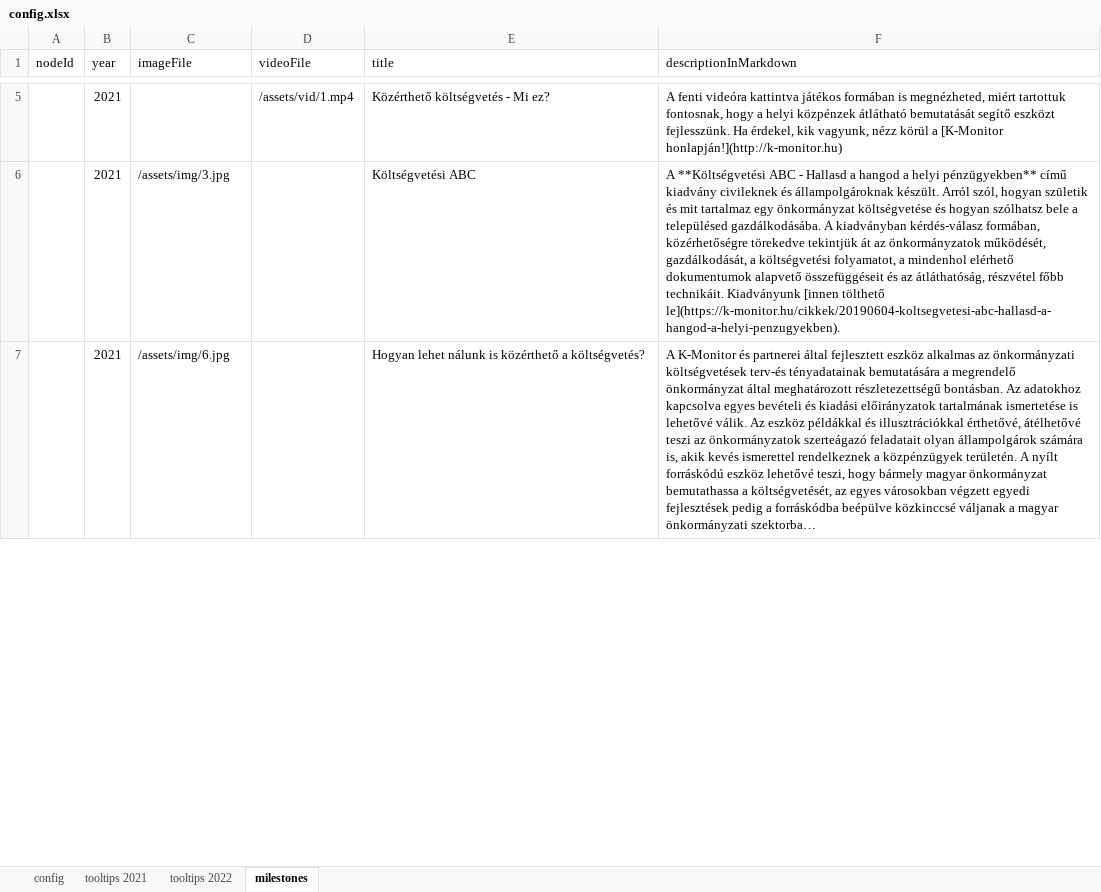
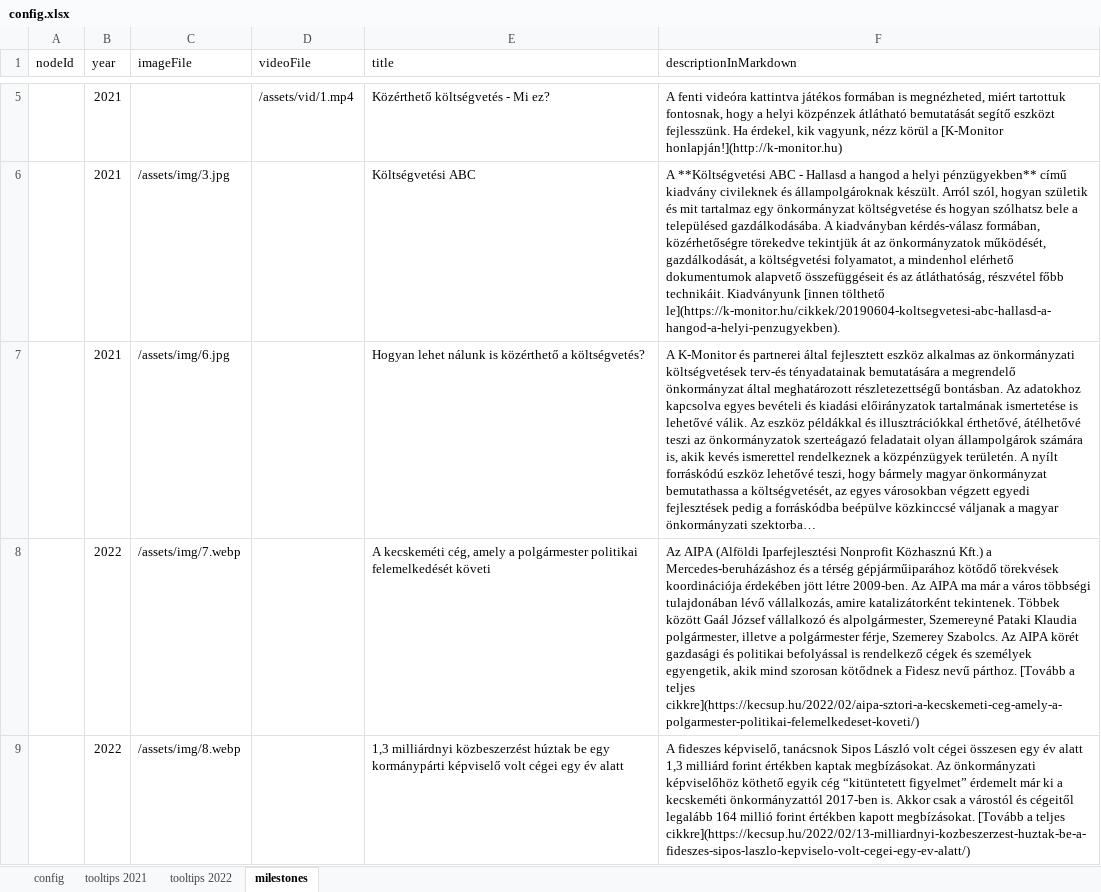
Before and after one commit to k-monitor/onkormanyzati-koltsegvetes-v2, an Excel workbook: input/config.xlsx, sheet milestones, drawn as a sheet; only a part is shown, gaps mark what is left out; long unchanged cells end in …; values as stored, in another font and other column widths than the file's, no cell formats; the diff covers the shown part only; the diff names each change by its address in the sheet, - before the commit and + after, or states it on an @@ line.

Commit message:
added new milestones

```diff
--- a/input/config.xlsx (sheet milestones)
+++ b/input/config.xlsx (sheet milestones)
+row 8:  | 2022 | /assets/img/7.webp |  | A kecskeméti cég, amely a polgármester politikai felemelkedését követi | Az AIPA (Alföldi Iparfejlesztési Nonprofit Közhasznú Kft.) a Mercedes-beruházáshoz és a térség gépjárműiparához kötődő törekvések koordinációja érdekében jött létre 2009-ben. Az AIPA ma már a város többségi tulajdonában lévő vállalkozás, amire katalizátorként tekintenek. Többek között Gaál József vállalkozó és alpolgármester, Szemereyné Pataki Klaudia polgármester, illetve a polgármester férje, Szemerey Szabolcs. Az AIPA körét gazdasági és politikai befolyással is rendelkező cégek és személyek egyengetik, akik mind szorosan kötődnek a Fidesz nevű párthoz. [Tovább a teljes cikkre](https://kecsup.hu/2022/02/aipa-sztori-a-kecskemeti-ceg-amely-a-polgarmester-politikai-felemelkedeset-koveti/)
+row 9:  | 2022 | /assets/img/8.webp |  | 1,3 milliárdnyi közbeszerzést húztak be egy kormánypárti képviselő volt cégei egy év alatt | A fideszes képviselő, tanácsnok Sipos László volt cégei összesen egy év alatt 1,3 milliárd forint értékben kaptak megbízásokat. Az önkormányzati képviselőhöz köthető egyik cég “kitüntetett figyelmet” érdemelt már ki a kecskeméti önkormányzattól 2017-ben is. Akkor csak a várostól és cégeitől legalább 164 millió forint értékben kapott megbízásokat. [Tovább a teljes cikkre](https://kecsup.hu/2022/02/13-milliardnyi-kozbeszerzest-huztak-be-a-fideszes-sipos-laszlo-kepviselo-volt-cegei-egy-ev-alatt/)
```
Also changed, not shown: 2 removed rows and 3 edited cells elsewhere in this sheet, cell formats, 3 other files.
